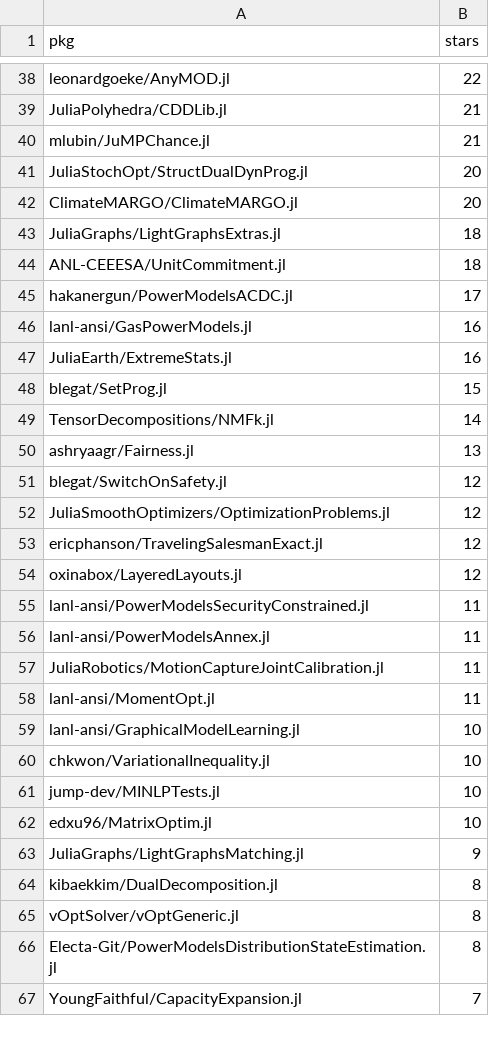
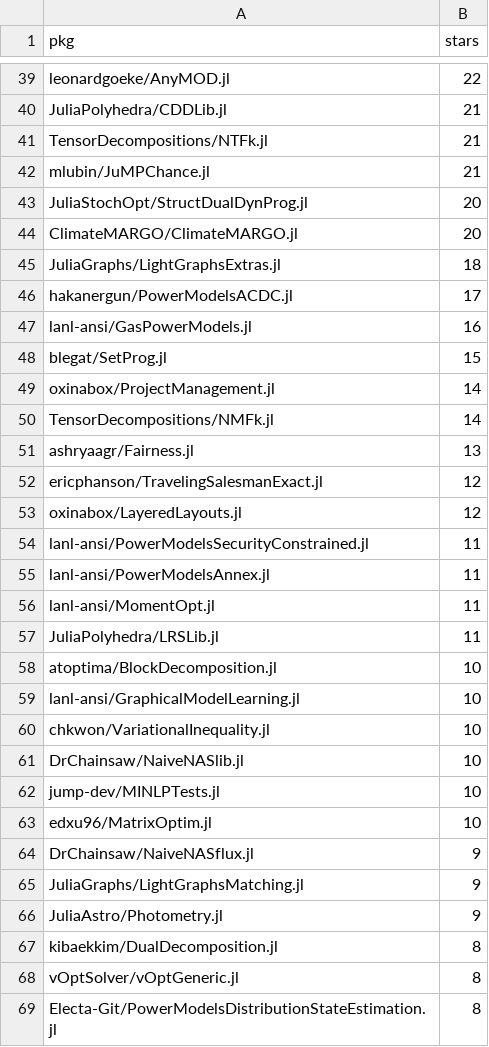
Before and after one commit to odow/progress-metrics-OAC-1835443, a CSV file: data/csv/jump-dev_JuMP_jl_dependencies.csv, drawn as a sheet; only a part is shown, gaps mark what is left out; the shorter side is filled out with more unchanged rows; removed rows and columns are numbered as before the commit, all else as after; the diff covers the shown part only; the diff names each change by its address in the sheet, - before the commit and + after, or states it on an @@ line.

```diff
--- a/data/csv/jump-dev_JuMP_jl_dependencies.csv
+++ b/data/csv/jump-dev_JuMP_jl_dependencies.csv
+row 41: TensorDecompositions/NTFk.jl | 21
-row 44: ANL-CEEESA/UnitCommitment.jl | 18
-row 47: JuliaEarth/ExtremeStats.jl | 16
+row 49: oxinabox/ProjectManagement.jl | 14
-row 51: blegat/SwitchOnSafety.jl | 12
-row 52: JuliaSmoothOptimizers/OptimizationProblems.jl | 12
-row 57: JuliaRobotics/MotionCaptureJointCalibration.jl | 11
+row 57: JuliaPolyhedra/LRSLib.jl | 11
+row 58: atoptima/BlockDecomposition.jl | 10
+row 61: DrChainsaw/NaiveNASlib.jl | 10
+row 64: DrChainsaw/NaiveNASflux.jl | 9
+row 66: JuliaAstro/Photometry.jl | 9
```
Also changed, not shown: 13 added rows, 6 removed rows, 2 moved rows and 2 edited cells elsewhere in this file, data/csv/jrevels_Cassette_jl_dependencies.csv, data/csv/jrevels_Cassette_jl_report.csv, 12 other files.
